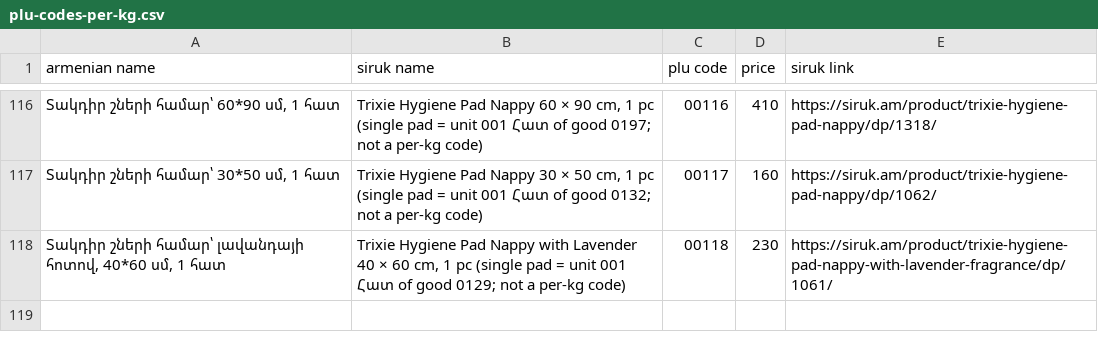
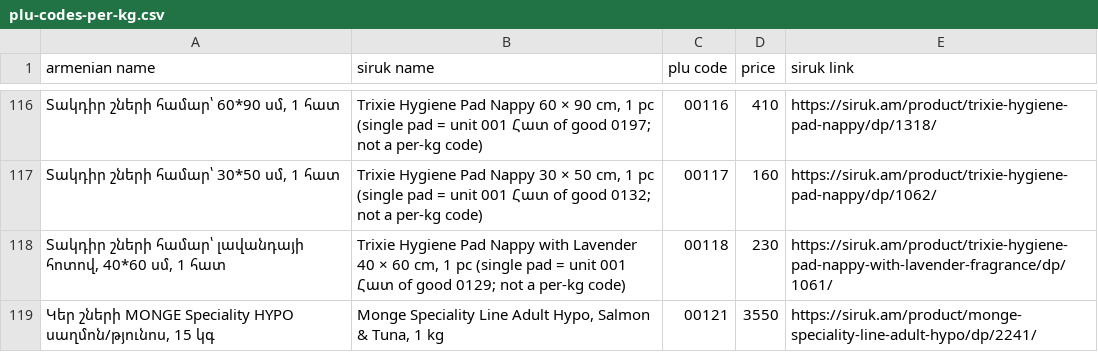
Before and after one commit to EricKhosro/siruk-claude, a CSV file: Scale/plu-codes-per-kg.csv, drawn as a sheet; only a part is shown, gaps mark what is left out; the diff names each change by its address in the sheet, - before the commit and + after, or states it on an @@ line.

```diff
--- a/Scale/plu-codes-per-kg.csv
+++ b/Scale/plu-codes-per-kg.csv
+row 119: Կեր շների MONGE Speciality HYPO սաղմոն/թյունոս, 15 կգ | Monge Speciality Line Adult Hypo, Salmon & Tuna, 1 kg | 00121 | 3550 | https://siruk.am/product/monge-speciality-line-adult-hypo/dp/2241/
```
Also changed, not shown: Scale/scale-codes-per-kg.csv, 16 other files.
